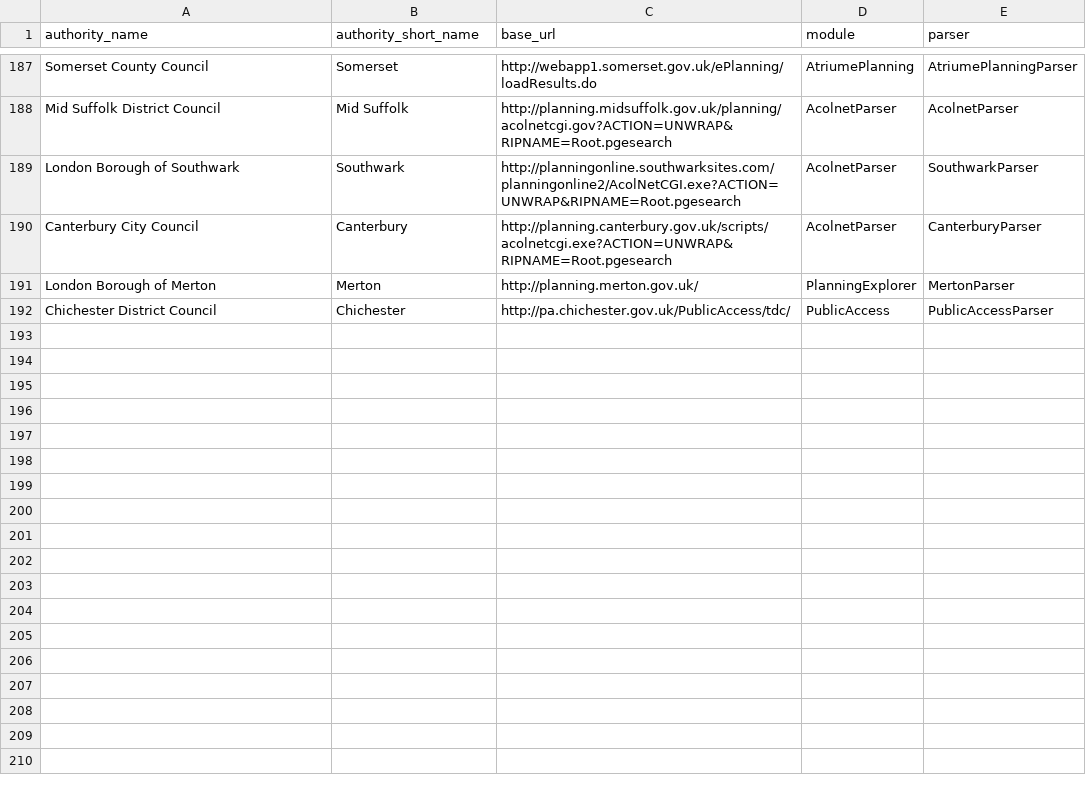
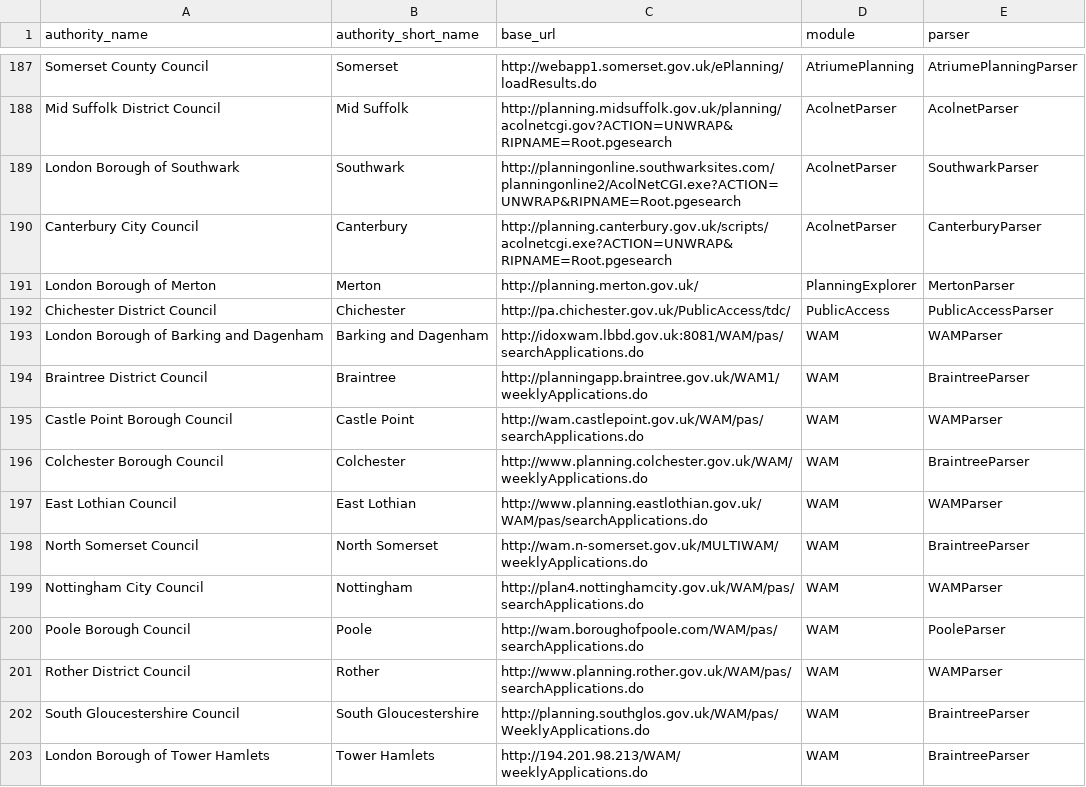
Before and after one commit to richardkeen/planningalerts, a CSV file: python_scrapers/SitesToGenerate.csv, drawn as a sheet; only a part is shown, gaps mark what is left out; the diff names each change by its address in the sheet, - before the commit and + after, or states it on an @@ line.

Commit message:
Add scraper for the WAM sites (apart from Westminster, which is a bit different).
git-svn-id: http://planningalerts.googlecode.com/svn/trunk@768 cf68f80a-222c-0410-aabe-5f79d0504a29

```diff
--- a/python_scrapers/SitesToGenerate.csv
+++ b/python_scrapers/SitesToGenerate.csv
+row 193: London Borough of Barking and Dagenham | Barking and Dagenham | http://idoxwam.lbbd.gov.uk:8081/WAM/pas/searchApplications.do | WAM | WAMParser
+row 194: Braintree District Council | Braintree | http://planningapp.braintree.gov.uk/WAM1/weeklyApplications.do | WAM | BraintreeParser
+row 195: Castle Point Borough Council | Castle Point | http://wam.castlepoint.gov.uk/WAM/pas/searchApplications.do | WAM | WAMParser
+row 196: Colchester Borough Council | Colchester | http://www.planning.colchester.gov.uk/WAM/weeklyApplications.do | WAM | BraintreeParser
+row 197: East Lothian Council | East Lothian | http://www.planning.eastlothian.gov.uk/WAM/pas/searchApplications.do | WAM | WAMParser
+row 198: North Somerset Council | North Somerset | http://wam.n-somerset.gov.uk/MULTIWAM/weeklyApplications.do | WAM | BraintreeParser
+row 199: Nottingham City Council | Nottingham | http://plan4.nottinghamcity.gov.uk/WAM/pas/searchApplications.do | WAM | WAMParser
+row 200: Poole Borough Council | Poole | http://wam.boroughofpoole.com/WAM/pas/searchApplications.do | WAM | PooleParser
+row 201: Rother District Council | Rother | http://www.planning.rother.gov.uk/WAM/pas/searchApplications.do | WAM | WAMParser
+row 202: South Gloucestershire Council | South Gloucestershire | http://planning.southglos.gov.uk/WAM/pas/WeeklyApplications.do | WAM | BraintreeParser
+row 203: London Borough of Tower Hamlets | Tower Hamlets | http://194.201.98.213/WAM/weeklyApplications.do | WAM | BraintreeParser
```
Also changed, not shown: python_scrapers/OtherFilesToCopy.csv, 2 other files.
